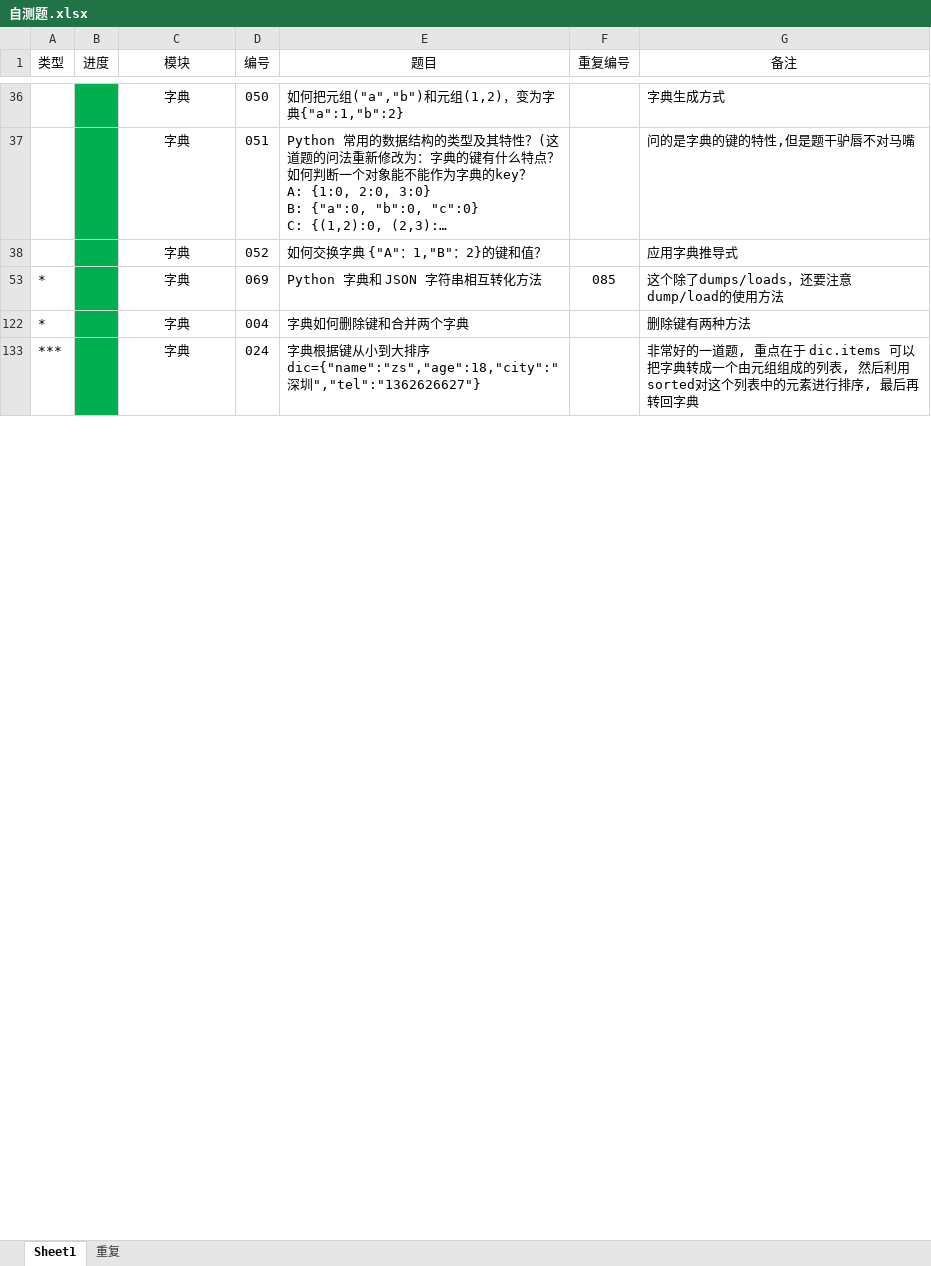
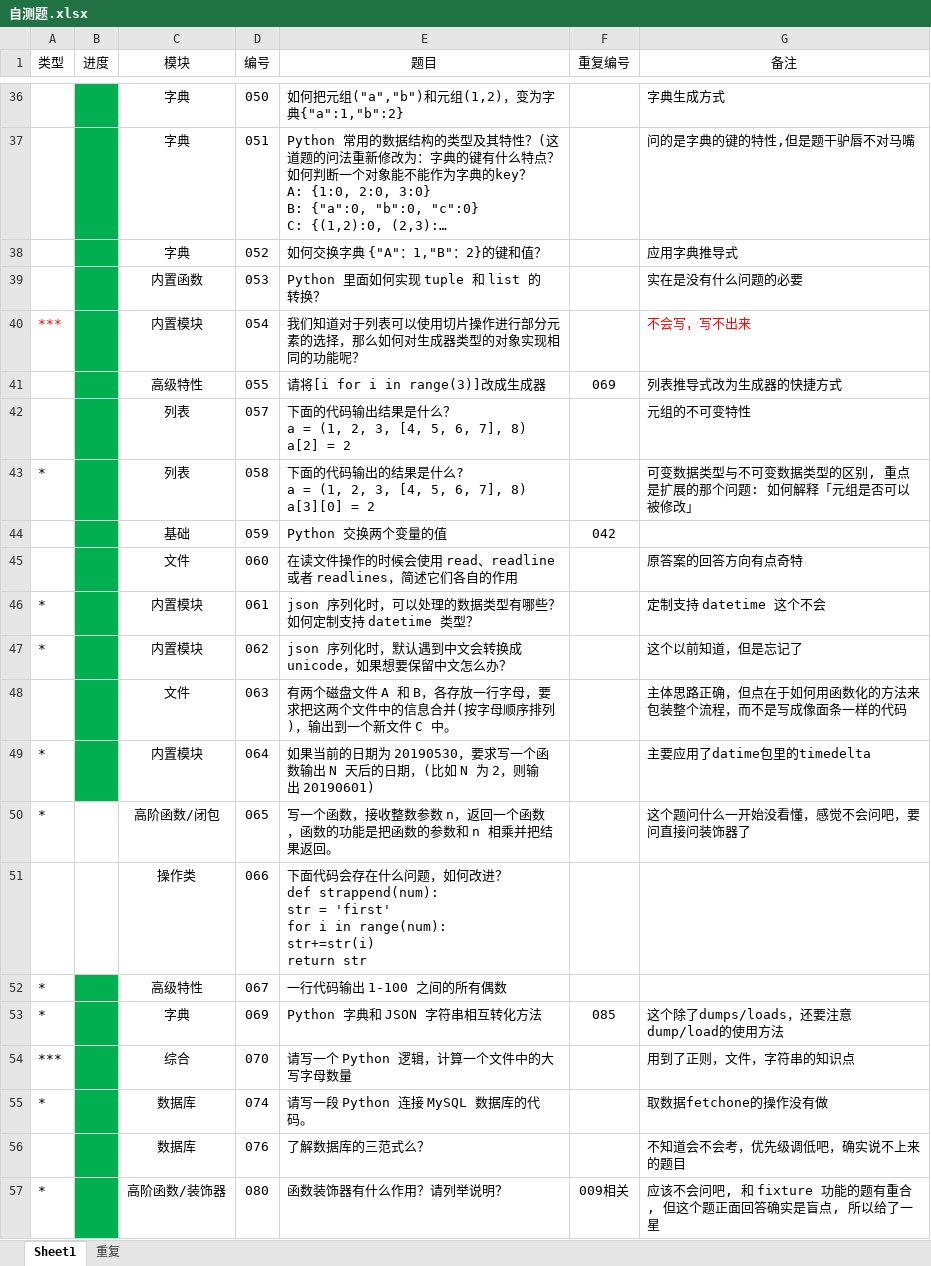
Before and after one commit to GregoryShen/00-Python, an Excel workbook: 017 面试题/自测题.xlsx, sheet Sheet1, drawn as a sheet; only a part is shown, gaps mark what is left out; the shorter side is filled out with more unchanged rows; long unchanged cells end in …; values as stored, in another font and other column widths than the file's, no borders; ↵ is a line break in a cell; the diff covers the shown part only; the diff names each change by its address in the sheet, - before the commit and + after, or states it on an @@ line.

```diff
--- a/017 面试题/自测题.xlsx (sheet Sheet1)
+++ b/017 面试题/自测题.xlsx (sheet Sheet1)
@@ row 39 unhidden:  |  | 内置函数 | 053 | Python 里面如何实现 tuple 和 list 的转换？ |  | 实在是没有什么问题的必要 @@
@@ row 40 unhidden: *** |  | 内置模块 | 054 | 我们知道对于列表可以使用切片操作进行部分元素的选择，那么如何对生成器类型的对象实现相同的功能呢？ |  | 不会写，写不出来 @@
@@ row 41 unhidden:  |  | 高级特性 | 055 | 请将[i for i in range(3)]改成生成器 | 069 | 列表推导式改为生成器的快捷方式 @@
@@ row 42 unhidden:  |  | 列表 | 057 | 下面的代码输出结果是什么？ ↵ a = (1, 2, 3, [4, 5, 6, 7], 8) ↵ a[2] = 2 |  | 元组的不可变特性 @@
@@ row 43 unhidden: * |  | 列表 | 058 | 下面的代码输出的结果是什么? ↵ a = (1, 2, 3, [4, 5, 6, 7], 8) ↵ a[3][0] = 2 |  | 可变数据类型与不可变数据类型的区别, 重点是扩展的那个问题: 如何解释「元组是否可以被修改」 @@
@@ row 44 unhidden:  |  | 基础 | 059 | Python 交换两个变量的值 | 042 @@
@@ row 45 unhidden:  |  | 文件 | 060 | 在读文件操作的时候会使用 read、readline 或者 readlines，简述它们各自的作用 |  | 原答案的回答方向有点奇特 @@
@@ row 46 unhidden: * |  | 内置模块 | 061 | json 序列化时，可以处理的数据类型有哪些？如何定制支持 datetime 类型？ |  | 定制支持 datetime 这个不会 @@
@@ row 47 unhidden: * |  | 内置模块 | 062 | json 序列化时，默认遇到中文会转换成 unicode，如果想要保留中文怎么办？ |  | 这个以前知道，但是忘记了 @@
@@ row 48 unhidden:  |  | 文件 | 063 | 有两个磁盘文件 A 和 B，各存放一行字母，要求把这两个文件中的信息合并(按字母顺序排列)，输出到一个新文件 C 中。 |  | 主体思路正确，但点在于如何用函数化的方法来包装整个流程，而不是写成像面条一样的代码 @@
@@ row 49 unhidden: * |  | 内置模块 | 064 | 如果当前的日期为 20190530，要求写一个函数输出 N 天后的日期，(比如 N 为 2，则输出 20190601) |  | 主要应用了datime包里的timedelta @@
@@ row 50 unhidden: * |  | 高阶函数/闭包 | 065 | 写一个函数，接收整数参数 n，返回一个函数，函数的功能是把函数的参数和 n 相乘并把结果返回。 |  | 这个题问什么一开始没看懂，感觉不会问吧，要问直接问装饰器了 @@
@@ row 51 unhidden:  |  | 操作类 | 066 | 下面代码会存在什么问题，如何改进？ ↵ def strappend(num): ↵ str = 'first' ↵ for i in range(num): ↵ str+=str(i) ↵ return str @@
@@ row 52 unhidden: * |  | 高级特性 | 067 | 一行代码输出 1-100 之间的所有偶数 @@
@@ row 54 unhidden: *** |  | 综合 | 070 | 请写一个 Python 逻辑，计算一个文件中的大写字母数量 |  | 用到了正则，文件，字符串的知识点 @@
@@ row 55 unhidden: * |  | 数据库 | 074 | 请写一段 Python 连接 MySQL 数据库的代码。 |  | 取数据fetchone的操作没有做 @@
@@ row 56 unhidden:  |  | 数据库 | 076 | 了解数据库的三范式么？ |  | 不知道会不会考，优先级调低吧，确实说不上来的题目 @@
@@ row 57 unhidden: * |  | 高阶函数/装饰器 | 080 | 函数装饰器有什么作用？请列举说明？ | 009相关 | 应该不会问吧, 和 fixture 功能的题有重合, 但这个题正面回答确实是盲点, 所以给了一星 @@
```
Also changed, not shown: 16 added rows and 165 hidden or unhidden rows elsewhere in this sheet, 1 other file.
